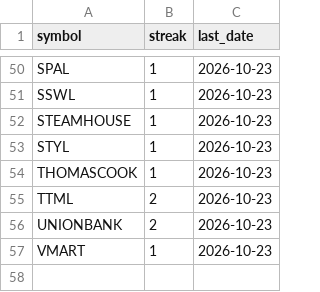
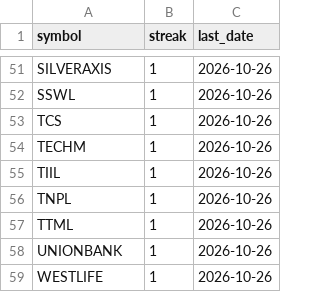
Before and after one commit to goyaliet/nse-accumulation-scanner, a CSV file: scanner/streak_tracker.csv, drawn as a sheet; only a part is shown, gaps mark what is left out; addresses are those after the commit; the diff covers the shown part only; the diff names each change by its address in the sheet, - before the commit and + after, or states it on an @@ line.

Commit message:
streaks 2026-10-26

```diff
--- a/scanner/streak_tracker.csv
+++ b/scanner/streak_tracker.csv
-A51 (symbol): SPAL
+A51 (symbol): SILVERAXIS
-C51:C52 (last_date): 2026-10-23
+C51:C52 (last_date): 2026-10-26
+row 53: TCS | 1 | 2026-10-26
-A54 (symbol): STEAMHOUSE
+A54 (symbol): TECHM
-C54:C59 (last_date): 2026-10-23
+C54:C59 (last_date): 2026-10-26
-A55 (symbol): STYL
+A55 (symbol): TIIL
-A56 (symbol): THOMASCOOK
+A56 (symbol): TNPL
-B57:B58 (streak): 2
+B57:B58 (streak): 1
-A59 (symbol): VMART
+A59 (symbol): WESTLIFE
```
Also changed, not shown: 15 added rows, 14 removed rows and 56 edited cells elsewhere in this file.
